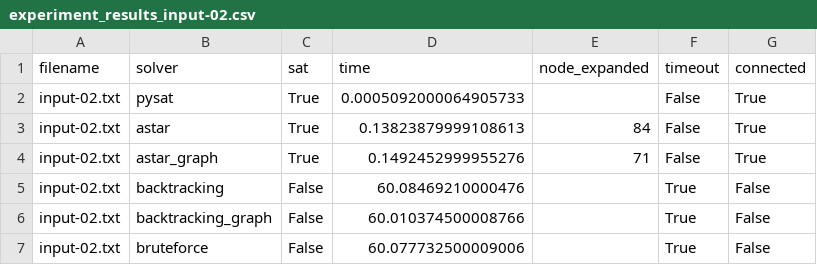
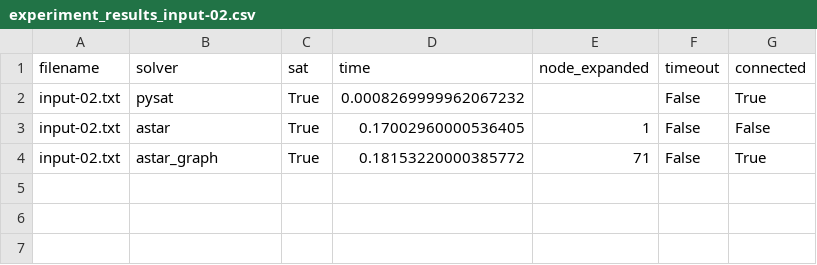
Before and after one commit to nn-tin/IntroOfAI-Project2, a CSV file: Source/Results/experiment_results_input-02.csv, drawn as a sheet.

```diff
--- a/Source/Results/experiment_results_input-02.csv
+++ b/Source/Results/experiment_results_input-02.csv
@@ -1,7 +1,4 @@
 filename,solver,sat,time,node_expanded,timeout,connected
-input-02.txt,pysat,True,0.0005092000064905733,,False,True
-input-02.txt,astar,True,0.13823879999108613,84,False,True
-input-02.txt,astar_graph,True,0.1492452999955276,71,False,True
-input-02.txt,backtracking,False,60.08469210000476,,True,False
-input-02.txt,backtracking_graph,False,60.010374500008766,,True,False
-input-02.txt,bruteforce,False,60.077732500009006,,True,False
+input-02.txt,pysat,True,0.0008269999962067232,,False,True
+input-02.txt,astar,True,0.17002960000536405,1,False,False
+input-02.txt,astar_graph,True,0.18153220000385772,71,False,True
```
Also changed, not shown: Source/Results/experiment_results_input-01.csv, 7 other files.
